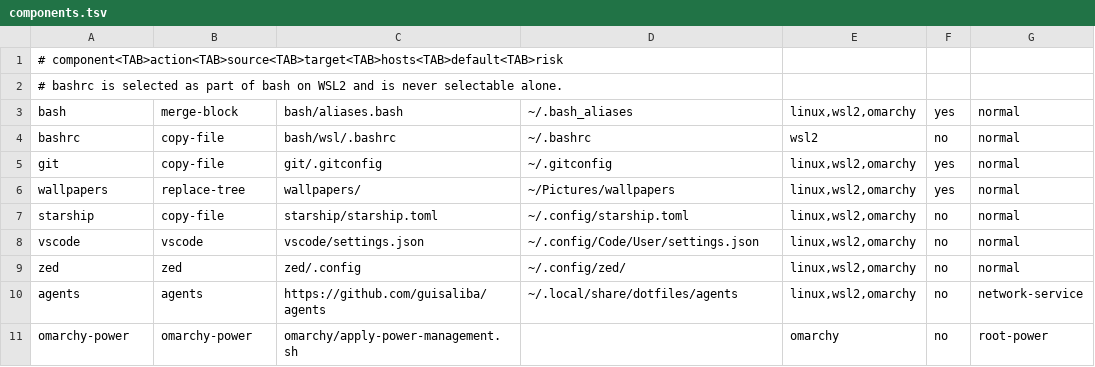
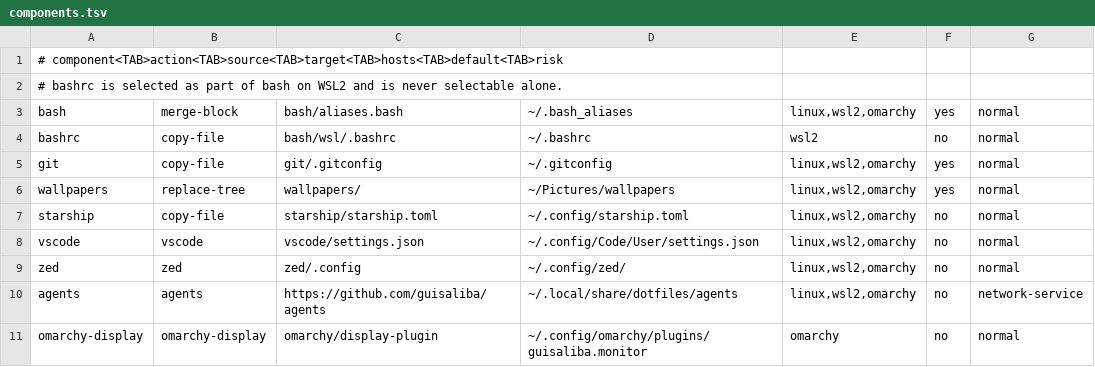
Before and after one commit to guisaliba/dotfiles, a TSV file: components.tsv, drawn as a sheet.

Commit message:
feat(omarchy): add confirmed Display layout controls

```diff
--- a/components.tsv
+++ b/components.tsv
@@ -10,2 +10,2 @@ zed	zed	zed/.config	~/.config/zed/	linux,wsl2,omarchy	no	normal
 agents	agents	https://github.com/guisaliba/agents	~/.local/share/dotfiles/agents	linux,wsl2,omarchy	no	network-service
-omarchy-power	omarchy-power	omarchy/apply-power-management.sh		omarchy	no	root-power
+omarchy-display	omarchy-display	omarchy/display-plugin	~/.config/omarchy/plugins/guisaliba.monitor	omarchy	no	normal
```
Also changed, not shown: 15 other files.
